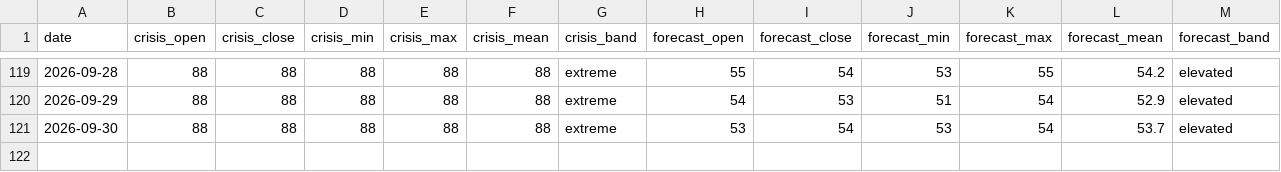
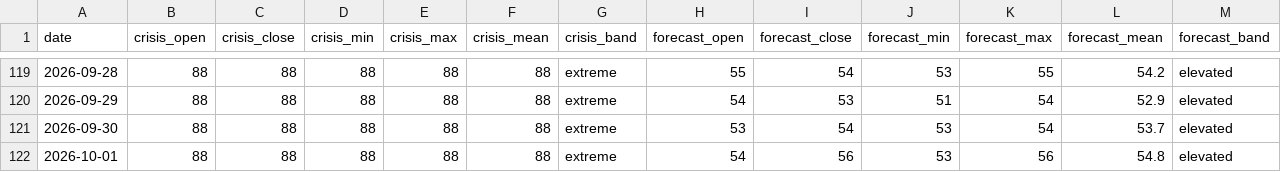
Before and after one commit to jgupton/strait-of-hormuz-data, a CSV file: data/hormuz-index-daily.csv, drawn as a sheet; only a part is shown, gaps mark what is left out; rows hold the shown columns only; the diff names each change by its address in the sheet, - before the commit and + after, or states it on an @@ line.

```diff
--- a/data/hormuz-index-daily.csv
+++ b/data/hormuz-index-daily.csv
+row 122: 2026-10-01 | 88 | 88 | 88 | 88 | 88 | extreme | 54 | 56 | 53 | 56 | 54.8 | elevated
```
Also changed, not shown: data/events.csv, data/hormuz-index.csv, 7 other files.
